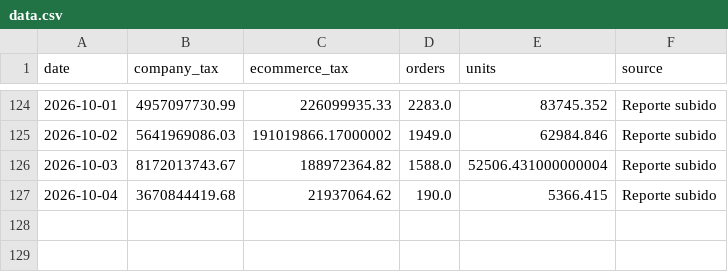
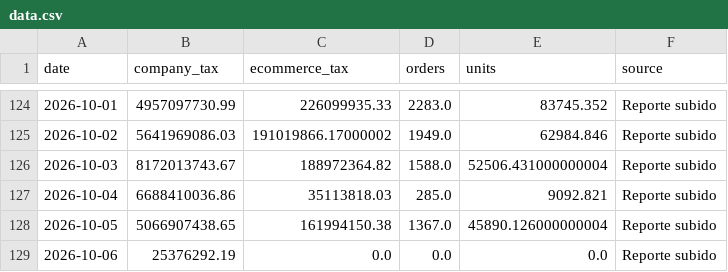
Before and after one commit to 2026-Masonline/masonline-dashboard, a CSV file: data.csv, drawn as a sheet; only a part is shown, gaps mark what is left out.

Commit message:
Actualizar datos ecommerce - Mes en curso

```diff
--- a/data.csv
+++ b/data.csv
@@ -126,2 +126,4 @@ date,company_tax,ecommerce_tax,orders,units,source
 2026-10-03,8172013743.67,188972364.82,1588.0,52506.431000000004,Reporte subido
-2026-10-04,3670844419.68,21937064.62,190.0,5366.415,Reporte subido
+2026-10-04,6688410036.86,35113818.03,285.0,9092.821,Reporte subido
+2026-10-05,5066907438.65,161994150.38,1367.0,45890.126000000004,Reporte subido
+2026-10-06,25376292.19,0.0,0.0,0.0,Reporte subido
```
